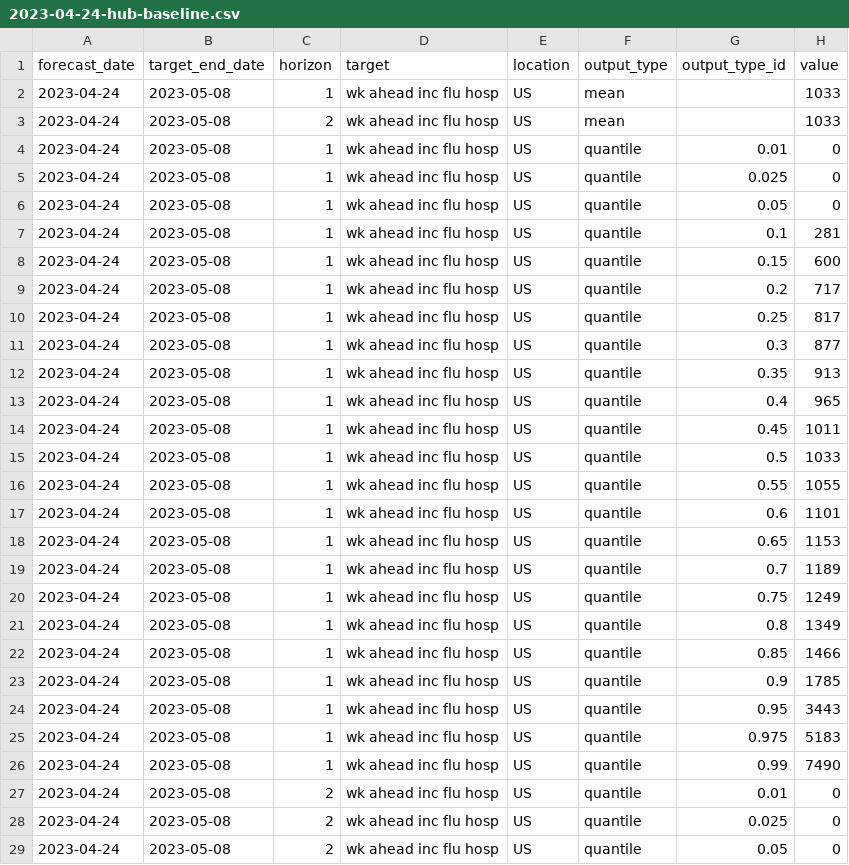
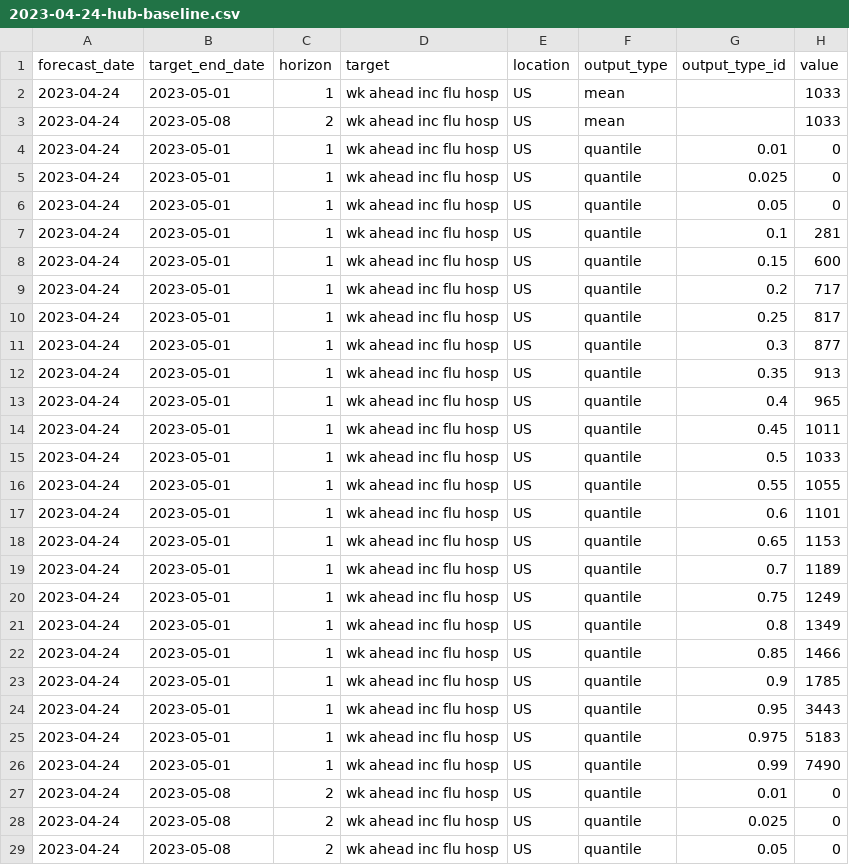
Before and after one commit to hubverse-org/hubValidations, a CSV file: inst/testhubs/flusight/forecasts/hub-baseline/2023-04-24-hub-baseline.csv, drawn as a sheet; only a part is shown.

Commit message:
Correct target dates so they depend on horizon

```diff
--- a/inst/testhubs/flusight/forecasts/hub-baseline/2023-04-24-hub-baseline.csv
+++ b/inst/testhubs/flusight/forecasts/hub-baseline/2023-04-24-hub-baseline.csv
@@ -1,27 +1,27 @@
 "forecast_date","target_end_date","horizon","target","location","output_type","output_type_id","value"
-2023-04-24,2023-05-08,1,"wk ahead inc flu hosp","US","mean",,1033
+2023-04-24,2023-05-01,1,"wk ahead inc flu hosp","US","mean",,1033
 2023-04-24,2023-05-08,2,"wk ahead inc flu hosp","US","mean",,1033
-2023-04-24,2023-05-08,1,"wk ahead inc flu hosp","US","quantile","0.01",0
-2023-04-24,2023-05-08,1,"wk ahead inc flu hosp","US","quantile","0.025",0
-2023-04-24,2023-05-08,1,"wk ahead inc flu hosp","US","quantile","0.05",0
-2023-04-24,2023-05-08,1,"wk ahead inc flu hosp","US","quantile","0.1",281
-2023-04-24,2023-05-08,1,"wk ahead inc flu hosp","US","quantile","0.15",600
-2023-04-24,2023-05-08,1,"wk ahead inc flu hosp","US","quantile","0.2",717
-2023-04-24,2023-05-08,1,"wk ahead inc flu hosp","US","quantile","0.25",817
-2023-04-24,2023-05-08,1,"wk ahead inc flu hosp","US","quantile","0.3",877
-2023-04-24,2023-05-08,1,"wk ahead inc flu hosp","US","quantile","0.35",913
-2023-04-24,2023-05-08,1,"wk ahead inc flu hosp","US","quantile","0.4",965
-2023-04-24,2023-05-08,1,"wk ahead inc flu hosp","US","quantile","0.45",1011
-2023-04-24,2023-05-08,1,"wk ahead inc flu hosp","US","quantile","0.5",1033
-2023-04-24,2023-05-08,1,"wk ahead inc flu hosp","US","quantile","0.55",1055
-2023-04-24,2023-05-08,1,"wk ahead inc flu hosp","US","quantile","0.6",1101
-2023-04-24,2023-05-08,1,"wk ahead inc flu hosp","US","quantile","0.65",1153
-2023-04-24,2023-05-08,1,"wk ahead inc flu hosp","US","quantile","0.7",1189
-2023-04-24,2023-05-08,1,"wk ahead inc flu hosp","US","quantile","0.75",1249
-2023-04-24,2023-05-08,1,"wk ahead inc flu hosp","US","quantile","0.8",1349
-2023-04-24,2023-05-08,1,"wk ahead inc flu hosp","US","quantile","0.85",1466
-2023-04-24,2023-05-08,1,"wk ahead inc flu hosp","US","quantile","0.9",1785
-2023-04-24,2023-05-08,1,"wk ahead inc flu hosp","US","quantile","0.95",3443
-2023-04-24,2023-05-08,1,"wk ahead inc flu hosp","US","quantile","0.975",5183
-2023-04-24,2023-05-08,1,"wk ahead inc flu hosp","US","quantile","0.99",7490
+2023-04-24,2023-05-01,1,"wk ahead inc flu hosp","US","quantile","0.01",0
+2023-04-24,2023-05-01,1,"wk ahead inc flu hosp","US","quantile","0.025",0
+2023-04-24,2023-05-01,1,"wk ahead inc flu hosp","US","quantile","0.05",0
+2023-04-24,2023-05-01,1,"wk ahead inc flu hosp","US","quantile","0.1",281
+2023-04-24,2023-05-01,1,"wk ahead inc flu hosp","US","quantile","0.15",600
+2023-04-24,2023-05-01,1,"wk ahead inc flu hosp","US","quantile","0.2",717
+2023-04-24,2023-05-01,1,"wk ahead inc flu hosp","US","quantile","0.25",817
+2023-04-24,2023-05-01,1,"wk ahead inc flu hosp","US","quantile","0.3",877
+2023-04-24,2023-05-01,1,"wk ahead inc flu hosp","US","quantile","0.35",913
+2023-04-24,2023-05-01,1,"wk ahead inc flu hosp","US","quantile","0.4",965
+2023-04-24,2023-05-01,1,"wk ahead inc flu hosp","US","quantile","0.45",1011
+2023-04-24,2023-05-01,1,"wk ahead inc flu hosp","US","quantile","0.5",1033
+2023-04-24,2023-05-01,1,"wk ahead inc flu hosp","US","quantile","0.55",1055
+2023-04-24,2023-05-01,1,"wk ahead inc flu hosp","US","quantile","0.6",1101
+2023-04-24,2023-05-01,1,"wk ahead inc flu hosp","US","quantile","0.65",1153
+2023-04-24,2023-05-01,1,"wk ahead inc flu hosp","US","quantile","0.7",1189
+2023-04-24,2023-05-01,1,"wk ahead inc flu hosp","US","quantile","0.75",1249
+2023-04-24,2023-05-01,1,"wk ahead inc flu hosp","US","quantile","0.8",1349
+2023-04-24,2023-05-01,1,"wk ahead inc flu hosp","US","quantile","0.85",1466
+2023-04-24,2023-05-01,1,"wk ahead inc flu hosp","US","quantile","0.9",1785
+2023-04-24,2023-05-01,1,"wk ahead inc flu hosp","US","quantile","0.95",3443
+2023-04-24,2023-05-01,1,"wk ahead inc flu hosp","US","quantile","0.975",5183
+2023-04-24,2023-05-01,1,"wk ahead inc flu hosp","US","quantile","0.99",7490
 2023-04-24,2023-05-08,2,"wk ahead inc flu hosp","US","quantile","0.01",0
```
Also changed, not shown: inst/testhubs/flusight/forecasts/hub-baseline/2023-05-01-hub-baseline.csv, inst/testhubs/flusight/forecasts/hub-ensemble/2023-04-24-hub-ensemble.csv, 4 other files.
